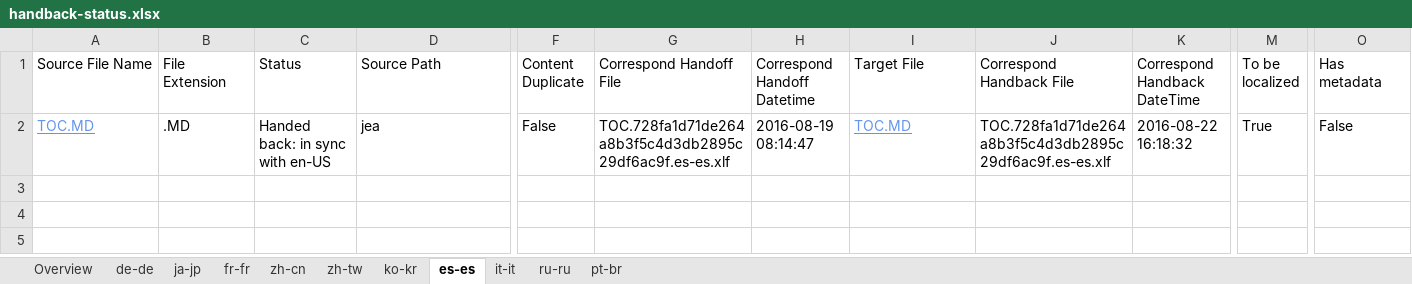
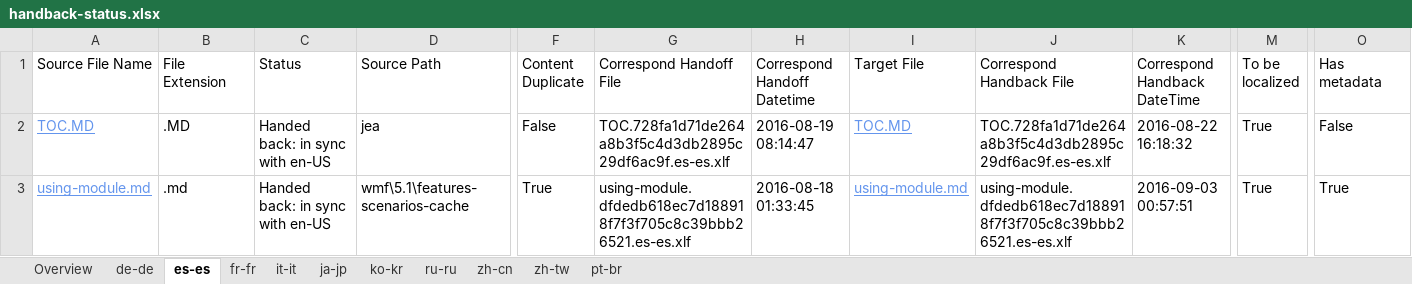
Before and after one commit to SonjaSaltzman/powerShell-Docs.handback, an Excel workbook: ol-handback/PowerShell/powerShell-Docs/live/handback-status.xlsx, sheet es-es, drawn as a sheet; only a part is shown, gaps mark what is left out; values as stored, in another font and other column widths than the file's, no borders; table styles not drawn; rows hold the shown columns only; the diff names each change by its address in the sheet, - before the commit and + after, or states it on an @@ line.

```diff
--- a/ol-handback/PowerShell/powerShell-Docs/live/handback-status.xlsx (sheet es-es)
+++ b/ol-handback/PowerShell/powerShell-Docs/live/handback-status.xlsx (sheet es-es)
@@ sheet tab order changed: Overview | de-de | es-es | fr-fr | it-it | ja-jp | ko-kr | ru-ru | zh-cn | zh-tw | pt-br @@
+row 3: using-module.md | .md | Handed back: in sync with en-US | wmf\5.1\features-scenarios-cache | True | using-module.dfdedb618ec7d188918f7f3f705c8c39bbb26521.es-es.xlf | 2016-08-18 01:33:45 | using-module.md | using-module.dfdedb618ec7d188918f7f3f705c8c39bbb26521.es-es.xlf | 2016-09-03 00:57:51 | True | True
```
Also changed, not shown: sheet Overview, sheet ru-ru, ol-handback/PowerShell/powerShell-Docs/live/localization-status.xlsx.
